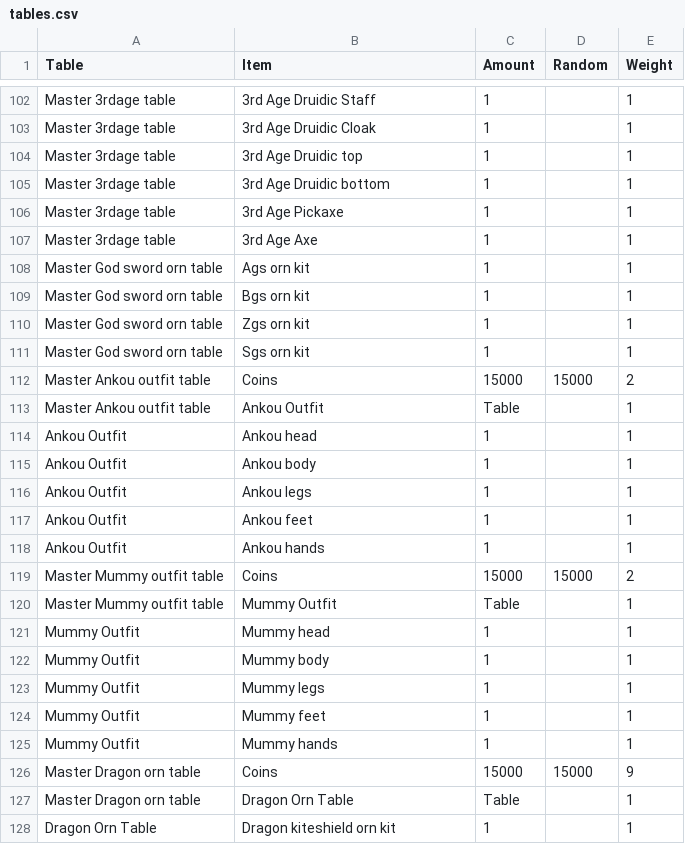
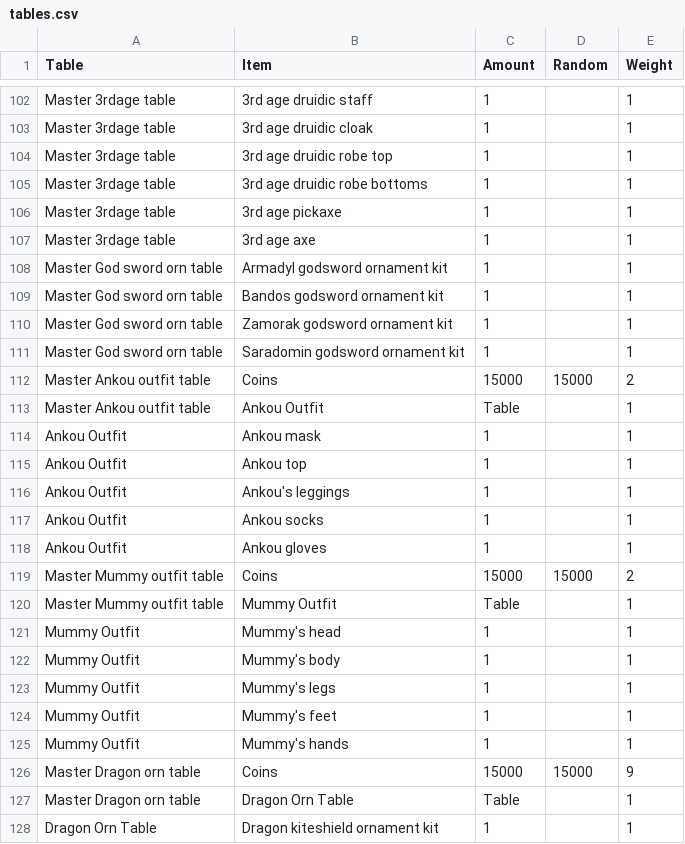
Before and after one commit to doomercreatine/CasketGuesser, a CSV file: tables.csv, drawn as a sheet; only a part is shown, gaps mark what is left out; the diff covers the shown part only; the diff names each change by its address in the sheet, - before the commit and + after, or states it on an @@ line.

Commit message:
fixed items in table

```diff
--- a/tables.csv
+++ b/tables.csv
-B102 (Item): 3rd Age Druidic Staff
+B102 (Item): 3rd age druidic staff
-B103 (Item): 3rd Age Druidic Cloak
+B103 (Item): 3rd age druidic cloak
-B104 (Item): 3rd Age Druidic top
+B104 (Item): 3rd age druidic robe top
-B105 (Item): 3rd Age Druidic bottom
+B105 (Item): 3rd age druidic robe bottoms
-B106 (Item): 3rd Age Pickaxe
+B106 (Item): 3rd age pickaxe
-B107 (Item): 3rd Age Axe
+B107 (Item): 3rd age axe
-B108 (Item): Ags orn kit
+B108 (Item): Armadyl godsword ornament kit
-B109 (Item): Bgs orn kit
+B109 (Item): Bandos godsword ornament kit
-B110 (Item): Zgs orn kit
+B110 (Item): Zamorak godsword ornament kit
-B111 (Item): Sgs orn kit
+B111 (Item): Saradomin godsword ornament kit
-B114 (Item): Ankou head
+B114 (Item): Ankou mask
-B115 (Item): Ankou body
+B115 (Item): Ankou top
-B116 (Item): Ankou legs
+B116 (Item): Ankou's leggings
-B117 (Item): Ankou feet
+B117 (Item): Ankou socks
-B118 (Item): Ankou hands
+B118 (Item): Ankou gloves
-B121 (Item): Mummy head
+B121 (Item): Mummy's head
-B122 (Item): Mummy body
+B122 (Item): Mummy's body
-B123 (Item): Mummy legs
+B123 (Item): Mummy's legs
-B124 (Item): Mummy feet
+B124 (Item): Mummy's feet
-B125 (Item): Mummy hands
+B125 (Item): Mummy's hands
-B128 (Item): Dragon kiteshield orn kit
+B128 (Item): Dragon kiteshield ornament kit
```
Also changed, not shown: 29 edited cells elsewhere in this file, 2 other files.
